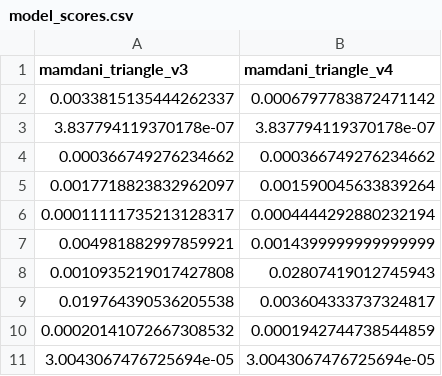
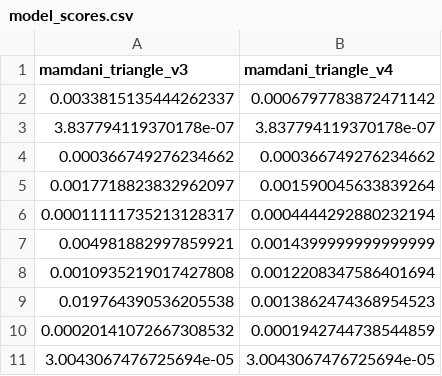
Before and after one commit to JT-projetos/Cint_projeto1, a CSV file: fuzzy/output/eval_models/model_scores.csv, drawn as a sheet.

Commit message:
triangles best rigth version

```diff
--- a/fuzzy/output/eval_models/model_scores.csv
+++ b/fuzzy/output/eval_models/model_scores.csv
@@ -7,4 +7,4 @@ mamdani_triangle_v3,mamdani_triangle_v4
 0.004981882997859921,0.0014399999999999999
-0.0010935219017427808,0.02807419012745943
-0.019764390536205538,0.003604333737324817
+0.0010935219017427808,0.0012208347586401694
+0.019764390536205538,0.0013862474368954523
 0.00020141072667308532,0.0001942744738544859
```
Also changed, not shown: fuzzy/output/eval_models/model_results.csv, 7 other files.
